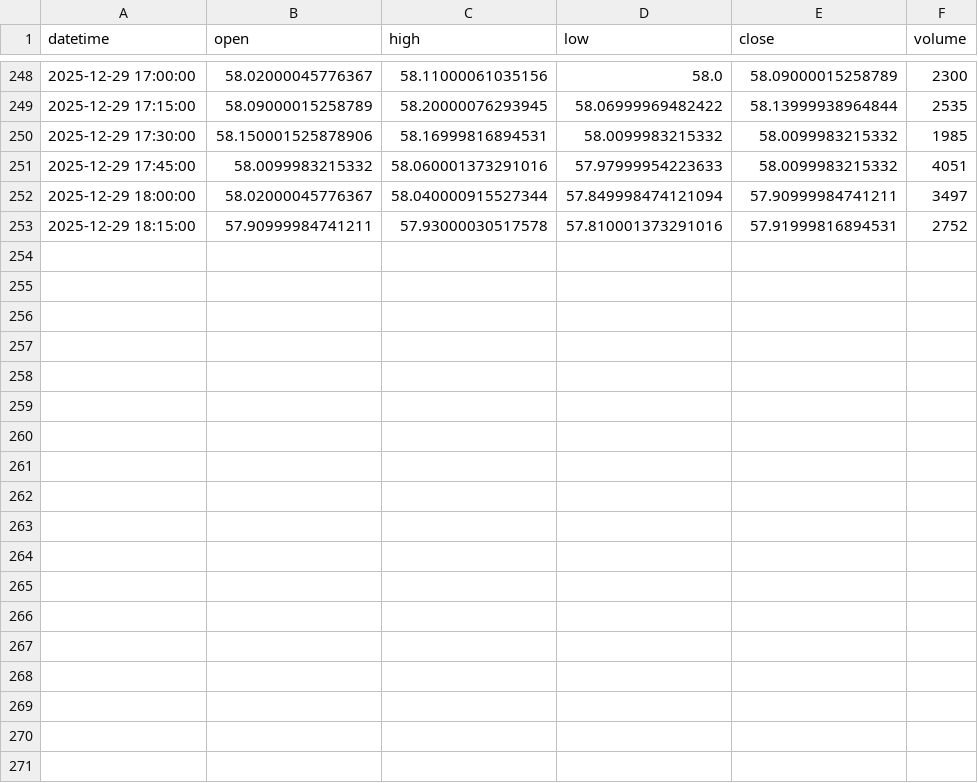
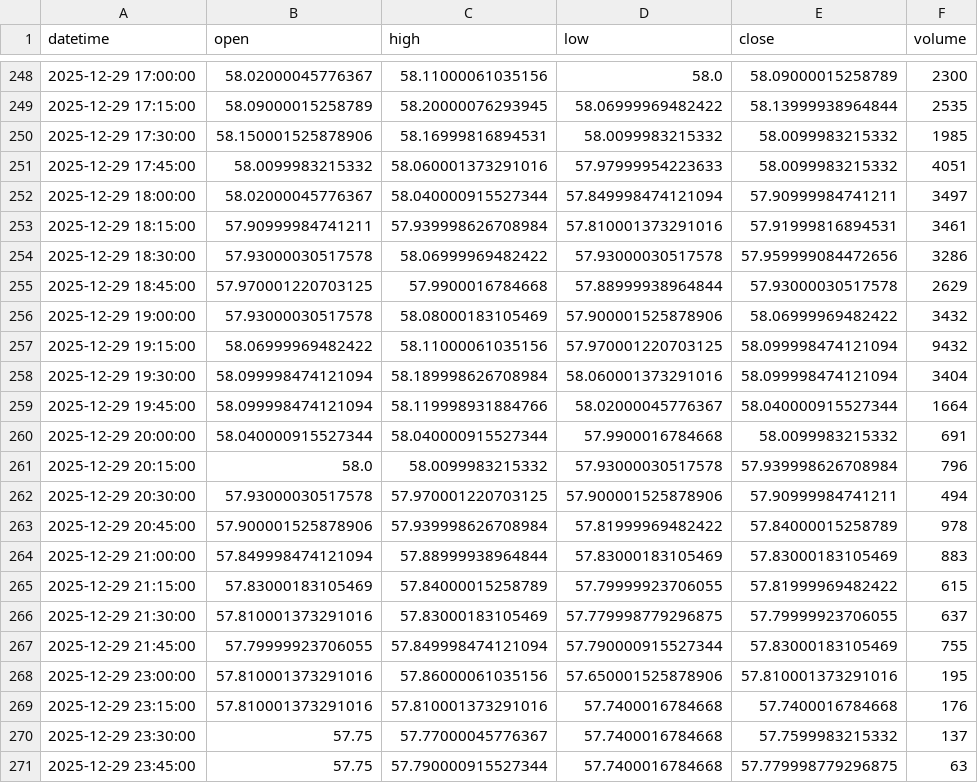
Before and after one commit to wazthewiz16-crypto/WizardWave_Deploy, a CSV file: market_data_cache/CLF_15m.csv, drawn as a sheet; only a part is shown, gaps mark what is left out; the diff covers the shown part only.

```diff
--- a/market_data_cache/CLF_15m.csv
+++ b/market_data_cache/CLF_15m.csv
@@ -252,2 +252,20 @@ datetime,open,high,low,close,volume
 2025-12-29 18:00:00,58.02000045776367,58.040000915527344,57.849998474121094,57.90999984741211,3497
-2025-12-29 18:15:00,57.90999984741211,57.93000030517578,57.810001373291016,57.91999816894531,2752
+2025-12-29 18:15:00,57.90999984741211,57.939998626708984,57.810001373291016,57.91999816894531,3461
+2025-12-29 18:30:00,57.93000030517578,58.06999969482422,57.93000030517578,57.959999084472656,3286
+2025-12-29 18:45:00,57.970001220703125,57.9900016784668,57.88999938964844,57.93000030517578,2629
+2025-12-29 19:00:00,57.93000030517578,58.08000183105469,57.900001525878906,58.06999969482422,3432
+2025-12-29 19:15:00,58.06999969482422,58.11000061035156,57.970001220703125,58.099998474121094,9432
+2025-12-29 19:30:00,58.099998474121094,58.189998626708984,58.060001373291016,58.099998474121094,3404
+2025-12-29 19:45:00,58.099998474121094,58.119998931884766,58.02000045776367,58.040000915527344,1664
+2025-12-29 20:00:00,58.040000915527344,58.040000915527344,57.9900016784668,58.0099983215332,691
+2025-12-29 20:15:00,58.0,58.0099983215332,57.93000030517578,57.939998626708984,796
+2025-12-29 20:30:00,57.93000030517578,57.970001220703125,57.900001525878906,57.90999984741211,494
+2025-12-29 20:45:00,57.900001525878906,57.939998626708984,57.81999969482422,57.84000015258789,978
+2025-12-29 21:00:00,57.849998474121094,57.88999938964844,57.83000183105469,57.83000183105469,883
+2025-12-29 21:15:00,57.83000183105469,57.84000015258789,57.79999923706055,57.81999969482422,615
+2025-12-29 21:30:00,57.810001373291016,57.83000183105469,57.779998779296875,57.79999923706055,637
+2025-12-29 21:45:00,57.79999923706055,57.849998474121094,57.790000915527344,57.83000183105469,755
+2025-12-29 23:00:00,57.810001373291016,57.86000061035156,57.650001525878906,57.810001373291016,195
+2025-12-29 23:15:00,57.810001373291016,57.810001373291016,57.7400016784668,57.7400016784668,176
+2025-12-29 23:30:00,57.75,57.77000045776367,57.7400016784668,57.7599983215332,137
+2025-12-29 23:45:00,57.75,57.790000915527344,57.7400016784668,57.779998779296875,63
```
Also changed, not shown: 11 added rows elsewhere in this file, market_data_cache/DX-Y.NYB_15m.csv, market_data_cache/GCF_15m.csv, 23 other files.
